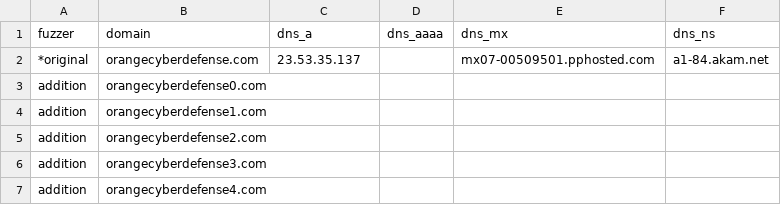
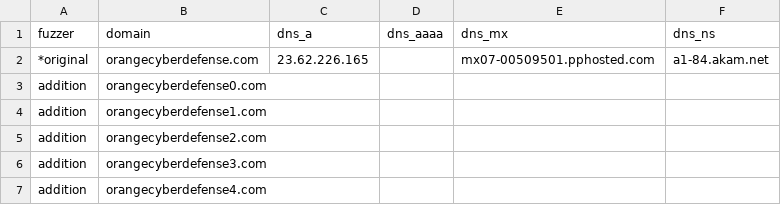
Before and after one commit to onlyforbakup/awesome-lists, a CSV file: Lists/DNSTWIST/orangecyberdefense.com_dnstwist_list.csv, drawn as a sheet; only a part is shown.

```diff
--- a/Lists/DNSTWIST/orangecyberdefense.com_dnstwist_list.csv
+++ b/Lists/DNSTWIST/orangecyberdefense.com_dnstwist_list.csv
@@ -1,3 +1,3 @@
 fuzzer,domain,dns_a,dns_aaaa,dns_mx,dns_ns
-*original,orangecyberdefense.com,23.53.35.137,,mx07-00509501.pphosted.com,a1-84.akam.net
+*original,orangecyberdefense.com,23.62.226.165,,mx07-00509501.pphosted.com,a1-84.akam.net
 addition,orangecyberdefense0.com,,,,
```
Also changed, not shown: Lists/DNSTWIST/developer.microsoft.com_dnstwist_list.csv, Lists/DNSTWIST/login.microsoftonline.com_dnstwist_list.csv, 8 other files.
